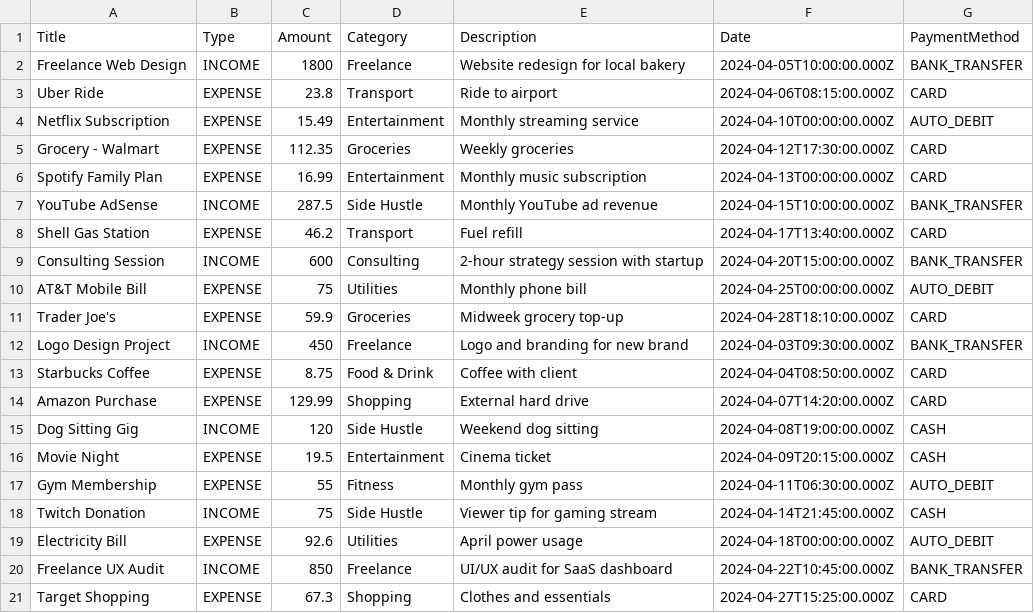
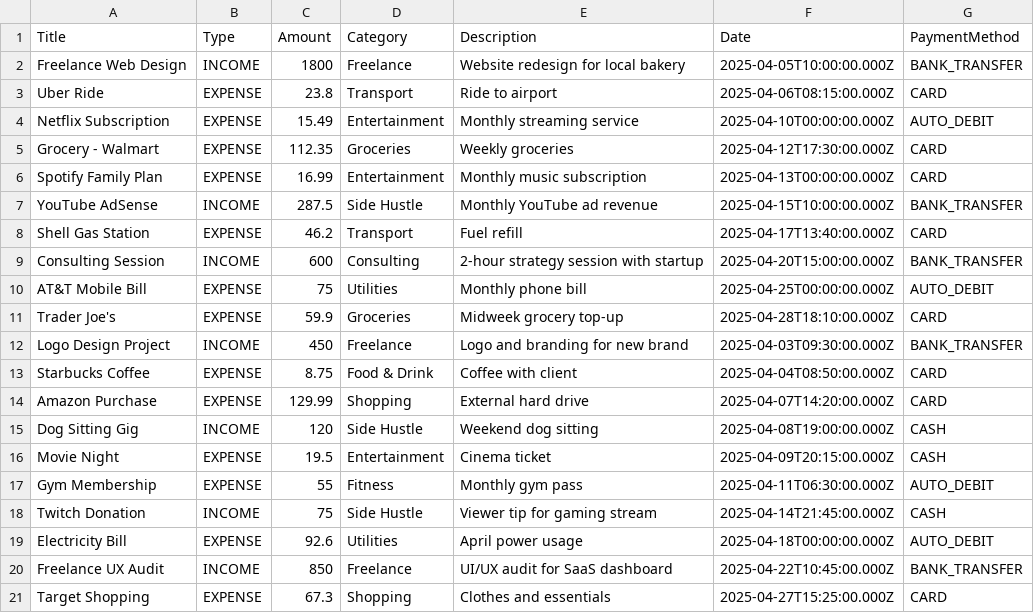
Before and after one commit to Tauqeer-Code-Craft/TAXBAE, a CSV file: Advanced-MERN-AI-Financial-SaaS-Platform/client/src/data/Transaction_File - sample_transactions.csv, drawn as a sheet.

```diff
--- a/Advanced-MERN-AI-Financial-SaaS-Platform/client/src/data/Transaction_File - sample_transactions.csv
+++ b/Advanced-MERN-AI-Financial-SaaS-Platform/client/src/data/Transaction_File - sample_transactions.csv
@@ -1,21 +1,21 @@
 Title,Type,Amount,Category,Description,Date,PaymentMethod
-Freelance Web Design,INCOME,1800,Freelance,Website redesign for local bakery,2024-04-05T10:00:00.000Z,BANK_TRANSFER
-Uber Ride,EXPENSE,23.8,Transport,Ride to airport,2024-04-06T08:15:00.000Z,CARD
-Netflix Subscription,EXPENSE,15.49,Entertainment,Monthly streaming service,2024-04-10T00:00:00.000Z,AUTO_DEBIT
-Grocery - Walmart,EXPENSE,112.35,Groceries,Weekly groceries,2024-04-12T17:30:00.000Z,CARD
-Spotify Family Plan,EXPENSE,16.99,Entertainment,Monthly music subscription,2024-04-13T00:00:00.000Z,CARD
-YouTube AdSense,INCOME,287.5,Side Hustle,Monthly YouTube ad revenue,2024-04-15T10:00:00.000Z,BANK_TRANSFER
-Shell Gas Station,EXPENSE,46.2,Transport,Fuel refill,2024-04-17T13:40:00.000Z,CARD
-Consulting Session,INCOME,600,Consulting,2-hour strategy session with startup,2024-04-20T15:00:00.000Z,BANK_TRANSFER
-AT&T Mobile Bill,EXPENSE,75,Utilities,Monthly phone bill,2024-04-25T00:00:00.000Z,AUTO_DEBIT
-Trader Joe's,EXPENSE,59.9,Groceries,Midweek grocery top-up,2024-04-28T18:10:00.000Z,CARD
-Logo Design Project,INCOME,450,Freelance,Logo and branding for new brand,2024-04-03T09:30:00.000Z,BANK_TRANSFER
-Starbucks Coffee,EXPENSE,8.75,Food & Drink,Coffee with client,2024-04-04T08:50:00.000Z,CARD
-Amazon Purchase,EXPENSE,129.99,Shopping,External hard drive,2024-04-07T14:20:00.000Z,CARD
-Dog Sitting Gig,INCOME,120,Side Hustle,Weekend dog sitting,2024-04-08T19:00:00.000Z,CASH
-Movie Night,EXPENSE,19.5,Entertainment,Cinema ticket,2024-04-09T20:15:00.000Z,CASH
-Gym Membership,EXPENSE,55,Fitness,Monthly gym pass,2024-04-11T06:30:00.000Z,AUTO_DEBIT
-Twitch Donation,INCOME,75,Side Hustle,Viewer tip for gaming stream,2024-04-14T21:45:00.000Z,CASH
-Electricity Bill,EXPENSE,92.6,Utilities,April power usage,2024-04-18T00:00:00.000Z,AUTO_DEBIT
-Freelance UX Audit,INCOME,850,Freelance,UI/UX audit for SaaS dashboard,2024-04-22T10:45:00.000Z,BANK_TRANSFER
-Target Shopping,EXPENSE,67.3,Shopping,Clothes and essentials,2024-04-27T15:25:00.000Z,CARD
+Freelance Web Design,INCOME,1800,Freelance,Website redesign for local bakery,2025-04-05T10:00:00.000Z,BANK_TRANSFER
+Uber Ride,EXPENSE,23.8,Transport,Ride to airport,2025-04-06T08:15:00.000Z,CARD
+Netflix Subscription,EXPENSE,15.49,Entertainment,Monthly streaming service,2025-04-10T00:00:00.000Z,AUTO_DEBIT
+Grocery - Walmart,EXPENSE,112.35,Groceries,Weekly groceries,2025-04-12T17:30:00.000Z,CARD
+Spotify Family Plan,EXPENSE,16.99,Entertainment,Monthly music subscription,2025-04-13T00:00:00.000Z,CARD
+YouTube AdSense,INCOME,287.5,Side Hustle,Monthly YouTube ad revenue,2025-04-15T10:00:00.000Z,BANK_TRANSFER
+Shell Gas Station,EXPENSE,46.2,Transport,Fuel refill,2025-04-17T13:40:00.000Z,CARD
+Consulting Session,INCOME,600,Consulting,2-hour strategy session with startup,2025-04-20T15:00:00.000Z,BANK_TRANSFER
+AT&T Mobile Bill,EXPENSE,75,Utilities,Monthly phone bill,2025-04-25T00:00:00.000Z,AUTO_DEBIT
+Trader Joe's,EXPENSE,59.9,Groceries,Midweek grocery top-up,2025-04-28T18:10:00.000Z,CARD
+Logo Design Project,INCOME,450,Freelance,Logo and branding for new brand,2025-04-03T09:30:00.000Z,BANK_TRANSFER
+Starbucks Coffee,EXPENSE,8.75,Food & Drink,Coffee with client,2025-04-04T08:50:00.000Z,CARD
+Amazon Purchase,EXPENSE,129.99,Shopping,External hard drive,2025-04-07T14:20:00.000Z,CARD
+Dog Sitting Gig,INCOME,120,Side Hustle,Weekend dog sitting,2025-04-08T19:00:00.000Z,CASH
+Movie Night,EXPENSE,19.5,Entertainment,Cinema ticket,2025-04-09T20:15:00.000Z,CASH
+Gym Membership,EXPENSE,55,Fitness,Monthly gym pass,2025-04-11T06:30:00.000Z,AUTO_DEBIT
+Twitch Donation,INCOME,75,Side Hustle,Viewer tip for gaming stream,2025-04-14T21:45:00.000Z,CASH
+Electricity Bill,EXPENSE,92.6,Utilities,April power usage,2025-04-18T00:00:00.000Z,AUTO_DEBIT
+Freelance UX Audit,INCOME,850,Freelance,UI/UX audit for SaaS dashboard,2025-04-22T10:45:00.000Z,BANK_TRANSFER
+Target Shopping,EXPENSE,67.3,Shopping,Clothes and essentials,2025-04-27T15:25:00.000Z,CARD
```
Also changed, not shown: 10 other files.
